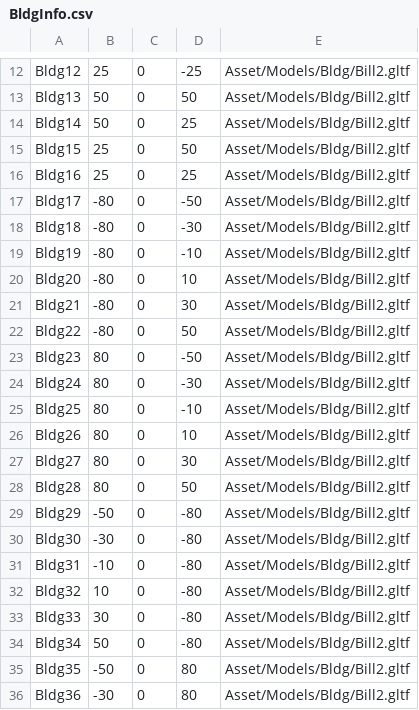
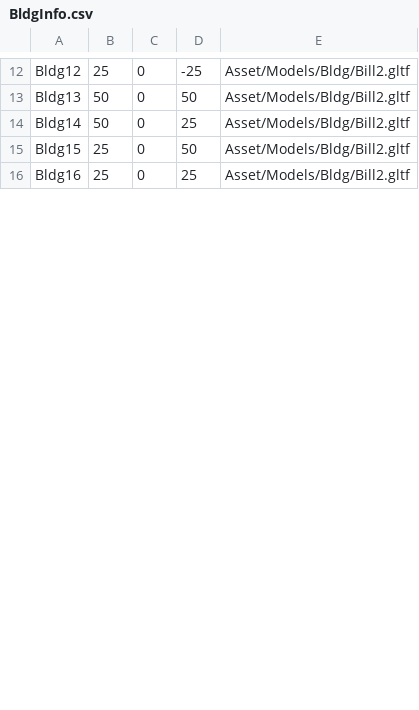
Before and after one commit to FanTTOYO/KillSC, a CSV file: KillSC/Asset/Data/BldgInfo.csv, drawn as a sheet; only a part is shown, gaps mark what is left out; the diff covers the shown part only.

```diff
--- a/KillSC/Asset/Data/BldgInfo.csv
+++ b/KillSC/Asset/Data/BldgInfo.csv
@@ -16,21 +16 @@ Bldg15,25,0,50,Asset/Models/Bldg/Bill2.gltf
 Bldg16,25,0,25,Asset/Models/Bldg/Bill2.gltf
-Bldg17,-80,0,-50,Asset/Models/Bldg/Bill2.gltf
-Bldg18,-80,0,-30,Asset/Models/Bldg/Bill2.gltf
-Bldg19,-80,0,-10,Asset/Models/Bldg/Bill2.gltf
-Bldg20,-80,0,10,Asset/Models/Bldg/Bill2.gltf
-Bldg21,-80,0,30,Asset/Models/Bldg/Bill2.gltf
-Bldg22,-80,0,50,Asset/Models/Bldg/Bill2.gltf
-Bldg23,80,0,-50,Asset/Models/Bldg/Bill2.gltf
-Bldg24,80,0,-30,Asset/Models/Bldg/Bill2.gltf
-Bldg25,80,0,-10,Asset/Models/Bldg/Bill2.gltf
-Bldg26,80,0,10,Asset/Models/Bldg/Bill2.gltf
-Bldg27,80,0,30,Asset/Models/Bldg/Bill2.gltf
-Bldg28,80,0,50,Asset/Models/Bldg/Bill2.gltf
-Bldg29,-50,0,-80,Asset/Models/Bldg/Bill2.gltf
-Bldg30,-30,0,-80,Asset/Models/Bldg/Bill2.gltf
-Bldg31,-10,0,-80,Asset/Models/Bldg/Bill2.gltf
-Bldg32,10,0,-80,Asset/Models/Bldg/Bill2.gltf
-Bldg33,30,0,-80,Asset/Models/Bldg/Bill2.gltf
-Bldg34,50,0,-80,Asset/Models/Bldg/Bill2.gltf
-Bldg35,-50,0,80,Asset/Models/Bldg/Bill2.gltf
-Bldg36,-30,0,80,Asset/Models/Bldg/Bill2.gltf
```
Also changed, not shown: 8 added rows and 8 removed rows elsewhere in this file, KillSC/Asset/Data/BldgInfoBackUp.csv, 5 other files.
